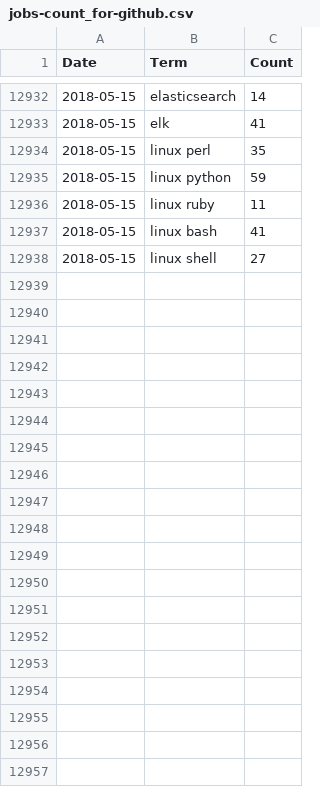
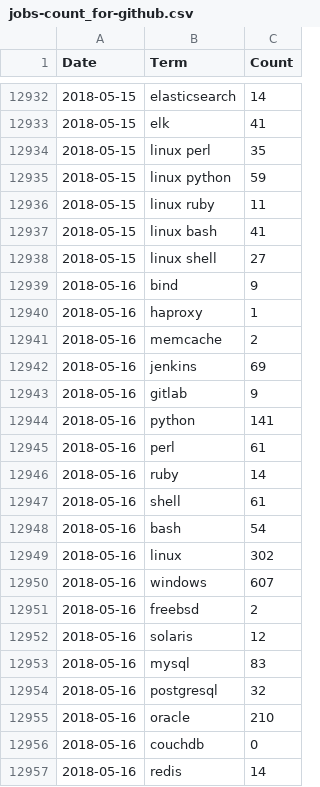
Before and after one commit to jreisinger/profesia-jobs, a CSV file: jobs-count_for-github.csv, drawn as a sheet; only a part is shown, gaps mark what is left out; the diff covers the shown part only.

```diff
--- a/jobs-count_for-github.csv
+++ b/jobs-count_for-github.csv
@@ -12938 +12938,20 @@ Date,Term,Count
 2018-05-15,linux shell,27
+2018-05-16,bind,9
+2018-05-16,haproxy,1
+2018-05-16,memcache,2
+2018-05-16,jenkins,69
+2018-05-16,gitlab,9
+2018-05-16,python,141
+2018-05-16,perl,61
+2018-05-16,ruby,14
+2018-05-16,shell,61
+2018-05-16,bash,54
+2018-05-16,linux,302
+2018-05-16,windows,607
+2018-05-16,freebsd,2
+2018-05-16,solaris,12
+2018-05-16,mysql,83
+2018-05-16,postgresql,32
+2018-05-16,oracle,210
+2018-05-16,couchdb,0
+2018-05-16,redis,14
```
Also changed, not shown: 47 added rows elsewhere in this file, jobs-count.csv, 13 other files.
